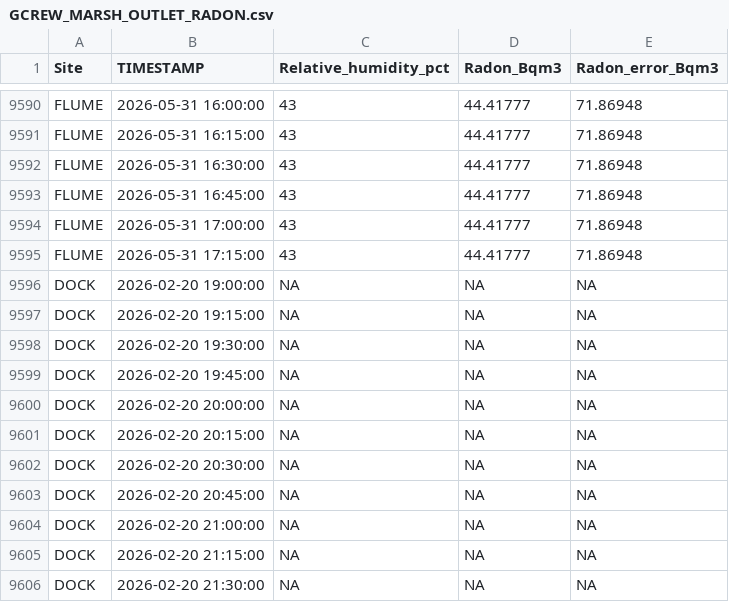
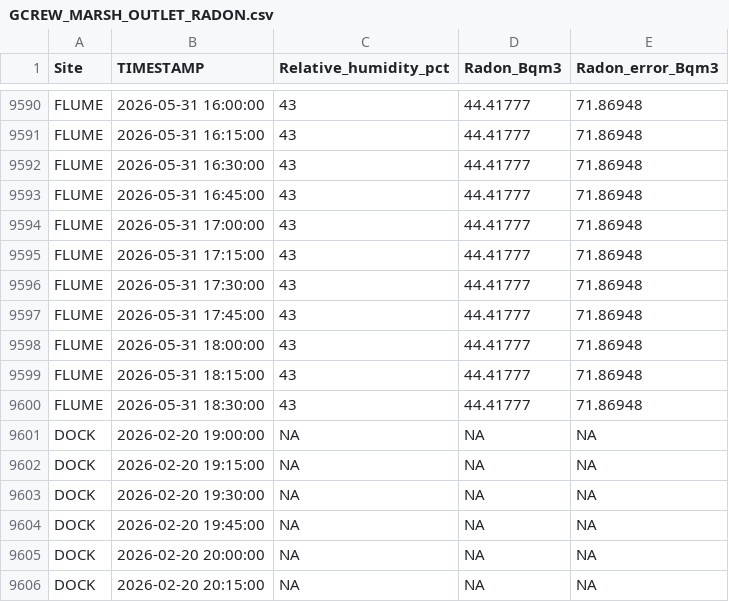
Before and after one commit to wilsonsj100/serc-lateral-flux, a CSV file: Processed_data/GCREW_MARSH_OUTLET_RADON.csv, drawn as a sheet; only a part is shown, gaps mark what is left out; the shorter side is filled out with more unchanged rows.

```diff
--- a/Processed_data/GCREW_MARSH_OUTLET_RADON.csv
+++ b/Processed_data/GCREW_MARSH_OUTLET_RADON.csv
@@ -9595,2 +9595,7 @@
 "FLUME",2026-05-31 17:15:00,43,44.41777,71.86948
+"FLUME",2026-05-31 17:30:00,43,44.41777,71.86948
+"FLUME",2026-05-31 17:45:00,43,44.41777,71.86948
+"FLUME",2026-05-31 18:00:00,43,44.41777,71.86948
+"FLUME",2026-05-31 18:15:00,43,44.41777,71.86948
+"FLUME",2026-05-31 18:30:00,43,44.41777,71.86948
 "DOCK",2026-02-20 19:00:00,NA,NA,NA
```
Also changed, not shown: 6 other files.
